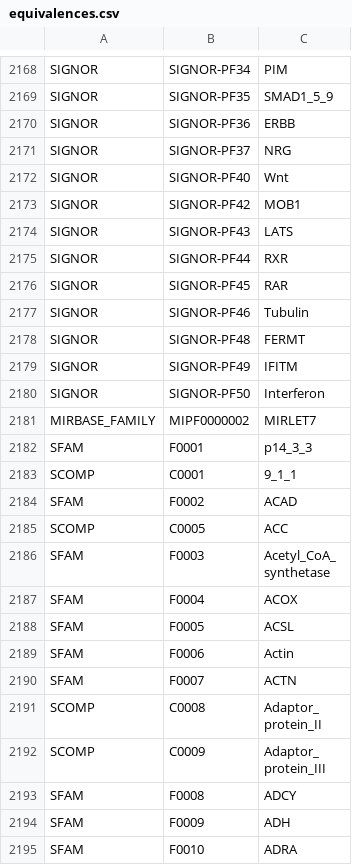
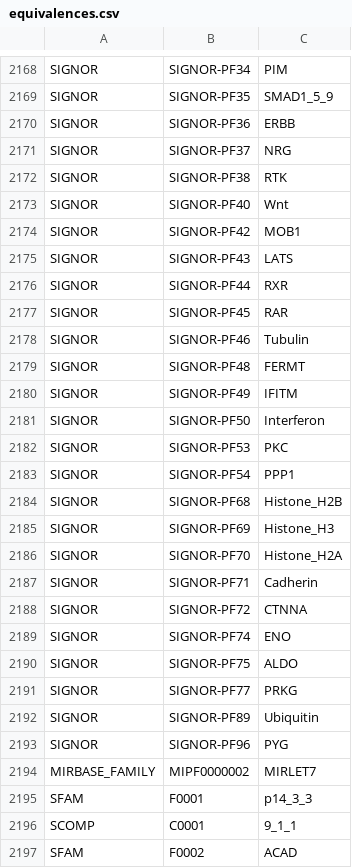
Before and after one commit to wikipathways/famplex, a CSV file: equivalences.csv, drawn as a sheet; only a part is shown, gaps mark what is left out; the shorter side is filled out with more unchanged rows; the diff names each change by its address in the sheet, - before the commit and + after, or states it on an @@ line.

Commit message:
Add more SIGNOR equivalences

```diff
--- a/equivalences.csv
+++ b/equivalences.csv
+row 2172: SIGNOR | SIGNOR-PF38 | RTK
+row 2182: SIGNOR | SIGNOR-PF53 | PKC
+row 2183: SIGNOR | SIGNOR-PF54 | PPP1
+row 2184: SIGNOR | SIGNOR-PF68 | Histone_H2B
+row 2185: SIGNOR | SIGNOR-PF69 | Histone_H3
+row 2186: SIGNOR | SIGNOR-PF70 | Histone_H2A
+row 2187: SIGNOR | SIGNOR-PF71 | Cadherin
+row 2188: SIGNOR | SIGNOR-PF72 | CTNNA
+row 2189: SIGNOR | SIGNOR-PF74 | ENO
+row 2190: SIGNOR | SIGNOR-PF75 | ALDO
+row 2191: SIGNOR | SIGNOR-PF77 | PRKG
+row 2192: SIGNOR | SIGNOR-PF89 | Ubiquitin
+row 2193: SIGNOR | SIGNOR-PF96 | PYG
```
